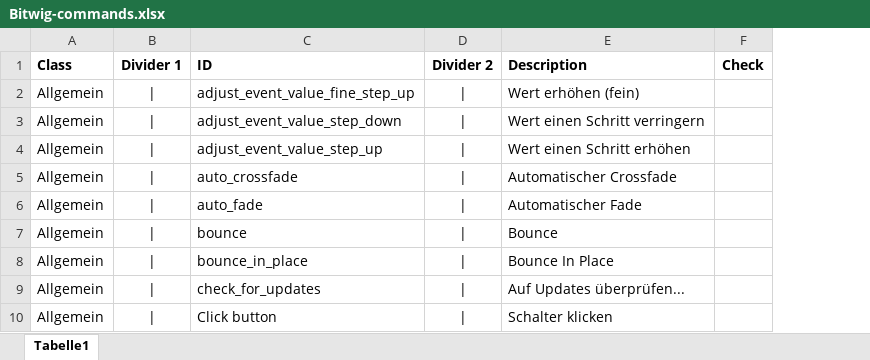
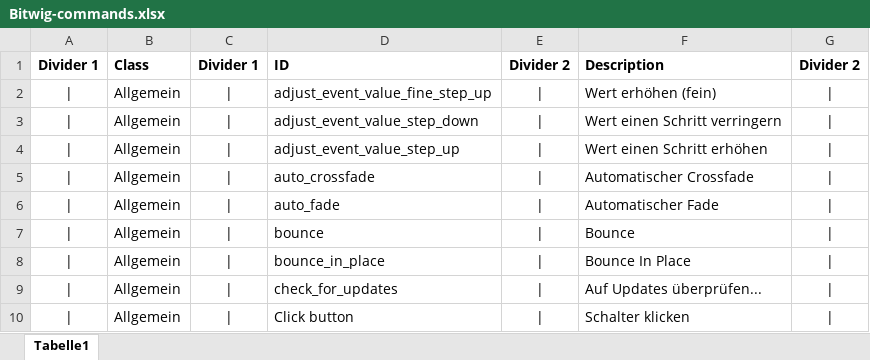
Before and after one commit to Markram71/Bitwig-Performance-Twister, an Excel workbook: docs/resources/Bitwig-commands.xlsx, sheet Tabelle1, drawn as a sheet; only a part is shown; values as stored, in another font and other column widths than the file's, no borders; removed rows and columns are numbered as before the commit, all else as after; the diff names each change by its address in the sheet, - before the commit and + after, or states it on an @@ line.

Commit message:
table with Bitwig actions

```diff
--- a/docs/resources/Bitwig-commands.xlsx (sheet Tabelle1)
+++ b/docs/resources/Bitwig-commands.xlsx (sheet Tabelle1)
+column A, rows 1-10: Divider 1 | | | | | | | | | | | | | | | | | |
-column F, row 1: Check
+column G, rows 1-10: Divider 2 | | | | | | | | | | | | | | | | | |
```
Also changed, not shown: 1 other file.
